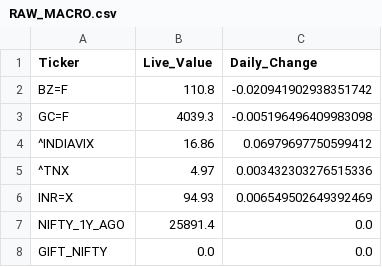
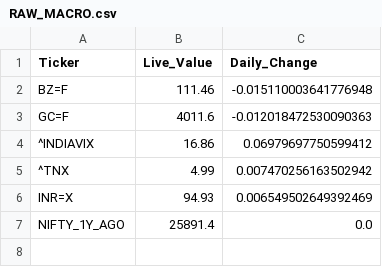
Before and after one commit to bornsupreme21-pk/nbt-quantum-engine, a CSV file: RAW_MACRO.csv, drawn as a sheet.

```diff
--- a/RAW_MACRO.csv
+++ b/RAW_MACRO.csv
@@ -1,8 +1,7 @@
 Ticker,Live_Value,Daily_Change
-BZ=F,110.8,-0.020941902938351742
-GC=F,4039.3,-0.005196496409983098
+BZ=F,111.46,-0.015110003641776948
+GC=F,4011.6,-0.012018472530090363
 ^INDIAVIX,16.86,0.06979697750599412
-^TNX,4.97,0.003432303276515336
+^TNX,4.99,0.007470256163502942
 INR=X,94.93,0.006549502649392469
 NIFTY_1Y_AGO,25891.4,0.0
-GIFT_NIFTY,0.0,0.0
```
Also changed, not shown: RAW_FEAR_DIP.csv, RAW_INCUBATOR.csv, 6 other files.
